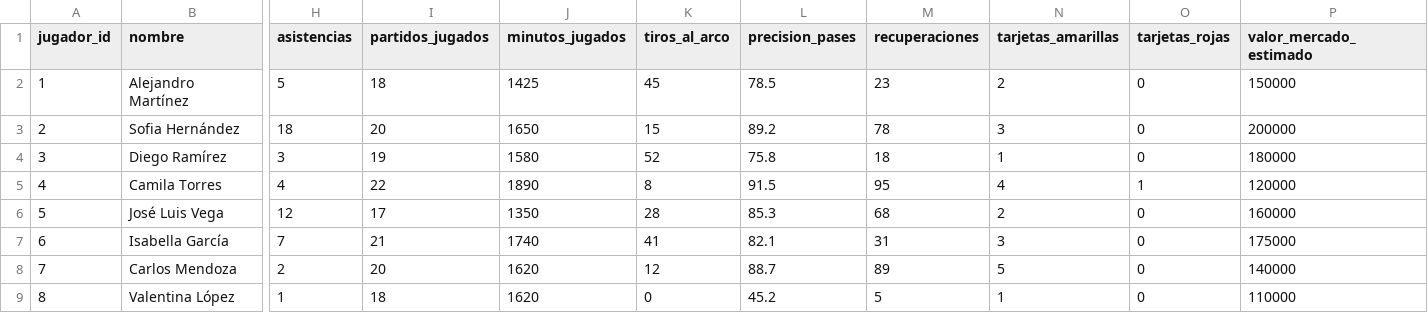
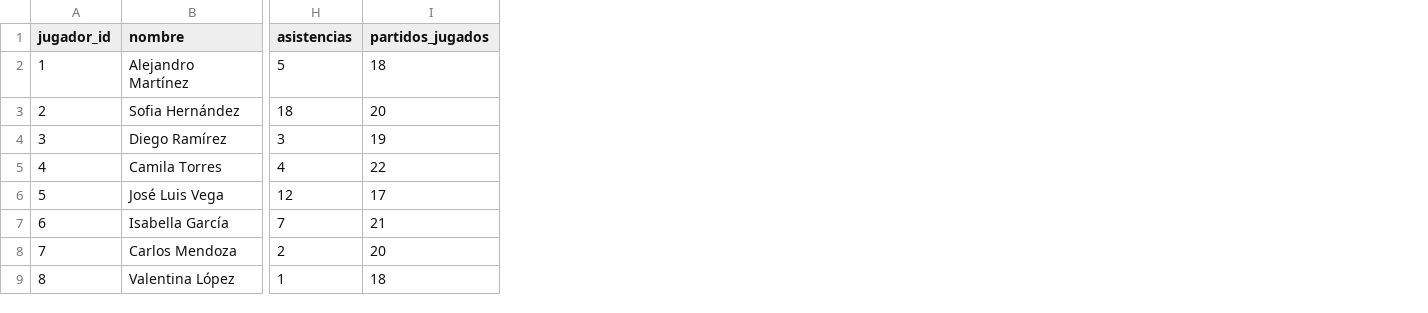
Before and after one commit to julihocc/prepatec-soccer-analytics, a CSV file: evaluaciones/bloque-2/datasets/jugadores_liga_juvenil.csv, drawn as a sheet; only a part is shown, gaps mark what is left out; the diff names each change by its address in the sheet, - before the commit and + after, or states it on an @@ line.

Commit message:
refactor: simplifica datasets y optimiza evaluaciones del bloque 2
Se realizó una limpieza importante de los archivos de evaluación para mejorar la experiencia de aprendizaje:

- caso-bloque2.md: Actualizado caso práctico con enfoque más directo y datos consolidados
- scouting_analysis_solucion.ipynb: Refinada solución con análisis más claro y estructurado
- jugadores_liga_juvenil.csv: Optimizado dataset principal con datos más relevantes
- Eliminados archivos redundantes: eventos_partidos.csv, jugadores_liga_juvenil_simple.csv, partidos_detalle.csv
- Eliminado solucion_caso_bloque1_simple.ipynb: Consolidado en solución principal

Esta refactorización reduce la complejidad innecesaria y se enfoca en los conceptos esenciales para estudiantes de preparatoria, manteniendo la calidad educativa mientras simplifica la estructura de archivos.

```diff
--- a/evaluaciones/bloque-2/datasets/jugadores_liga_juvenil.csv
+++ b/evaluaciones/bloque-2/datasets/jugadores_liga_juvenil.csv
-column J (minutos_jugados), rows 2-9: 1425 | 1650 | 1580 | 1890 | 1350 | 1740 | 1620 | 1620
-column K (tiros_al_arco), rows 2-9: 45 | 15 | 52 | 8 | 28 | 41 | 12 | 0
-column L (precision_pases), rows 2-9: 78.5 | 89.2 | 75.8 | 91.5 | 85.3 | 82.1 | 88.7 | 45.2
-column M (recuperaciones), rows 2-9: 23 | 78 | 18 | 95 | 68 | 31 | 89 | 5
-column N (tarjetas_amarillas), rows 2-9: 2 | 3 | 1 | 4 | 2 | 3 | 5 | 1
-column O (tarjetas_rojas), rows 2-9: 0 | 0 | 0 | 1 | 0 | 0 | 0 | 0
-column P (valor_mercado_estimado), rows 2-9: 150000 | 200000 | 180000 | 120000 | 160000 | 175000 | 140000 | 110000
```
Also changed, not shown: 6 other files.
